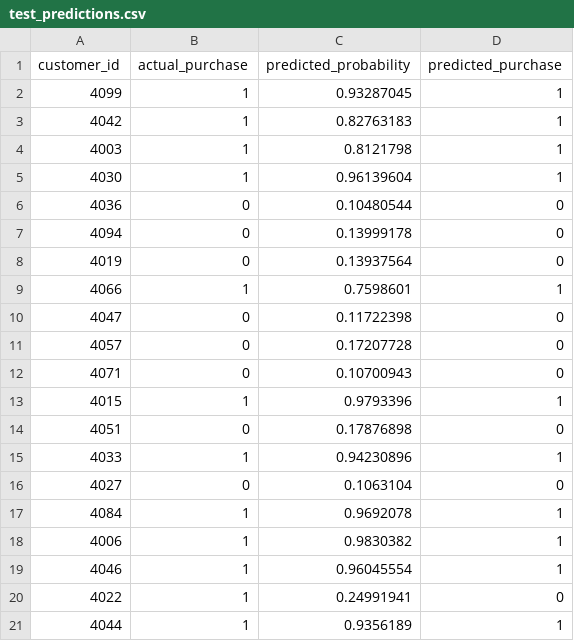
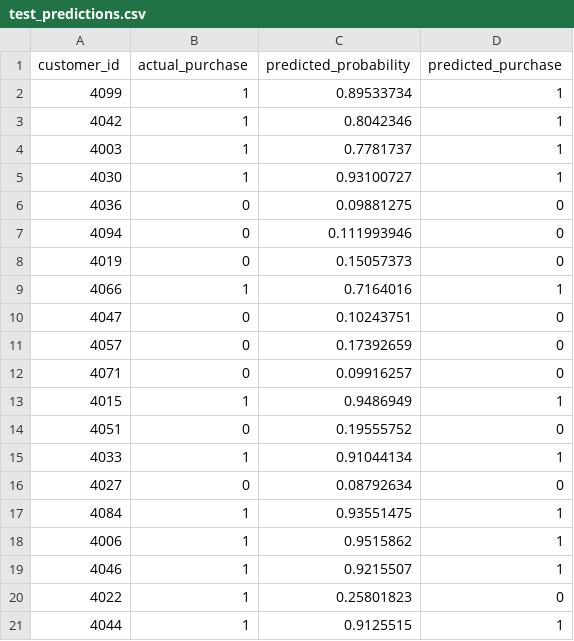
Before and after one commit to tibisor27/Ecomm-Neural-Net, a CSV file: outputs/test_predictions.csv, drawn as a sheet.

```diff
--- a/outputs/test_predictions.csv
+++ b/outputs/test_predictions.csv
@@ -1,21 +1,21 @@
 customer_id,actual_purchase,predicted_probability,predicted_purchase
-4099,1,0.93287045,1
-4042,1,0.82763183,1
-4003,1,0.8121798,1
-4030,1,0.96139604,1
-4036,0,0.10480544,0
-4094,0,0.13999178,0
-4019,0,0.13937564,0
-4066,1,0.7598601,1
-4047,0,0.11722398,0
-4057,0,0.17207728,0
-4071,0,0.10700943,0
-4015,1,0.9793396,1
-4051,0,0.17876898,0
-4033,1,0.94230896,1
-4027,0,0.1063104,0
-4084,1,0.9692078,1
-4006,1,0.9830382,1
-4046,1,0.96045554,1
-4022,1,0.24991941,0
-4044,1,0.9356189,1
+4099,1,0.89533734,1
+4042,1,0.8042346,1
+4003,1,0.7781737,1
+4030,1,0.93100727,1
+4036,0,0.09881275,0
+4094,0,0.111993946,0
+4019,0,0.15057373,0
+4066,1,0.7164016,1
+4047,0,0.10243751,0
+4057,0,0.17392659,0
+4071,0,0.09916257,0
+4015,1,0.9486949,1
+4051,0,0.19555752,0
+4033,1,0.91044134,1
+4027,0,0.08792634,0
+4084,1,0.93551475,1
+4006,1,0.9515862,1
+4046,1,0.9215507,1
+4022,1,0.25801823,0
+4044,1,0.9125515,1
```
Also changed, not shown: 1 other file.
